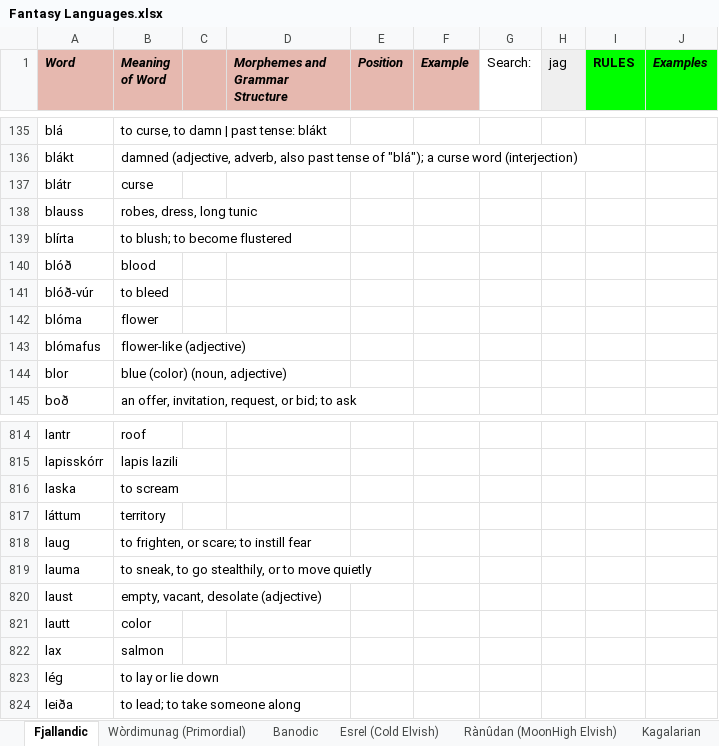
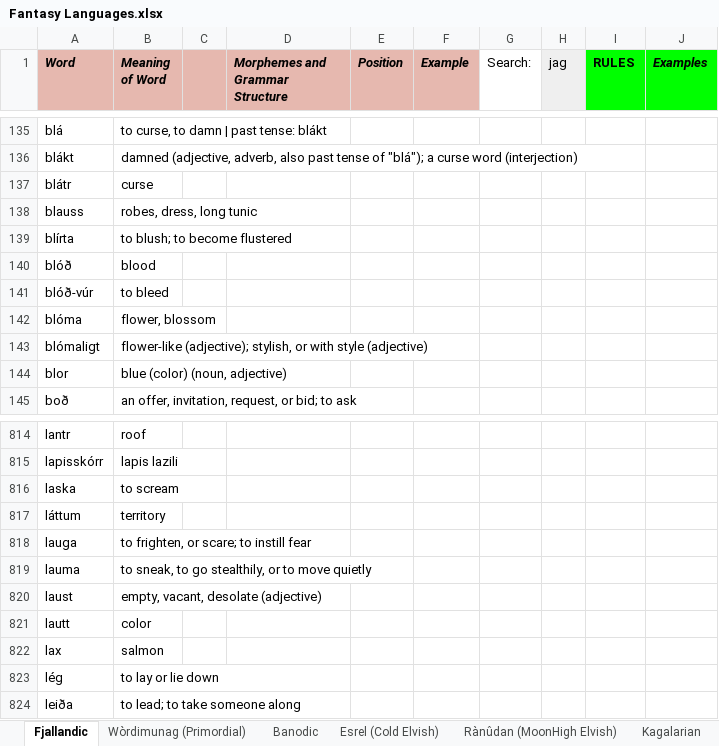
Before and after one commit to Oneo64/Auldworlde, an Excel workbook: Literature/Languages/Fantasy Languages.xlsx, sheet Fjallandic, drawn as a sheet; only a part is shown, gaps mark what is left out; values as stored, in another font and other column widths than the file's, no borders; charts and pictures not drawn; removed rows and columns are numbered as before the commit, all else as after; the diff names each change by its address in the sheet, - before the commit and + after, or states it on an @@ line.

Commit message:
Update Fantasy Languages.xlsx

```diff
--- a/Literature/Languages/Fantasy Languages.xlsx (sheet Fjallandic)
+++ b/Literature/Languages/Fantasy Languages.xlsx (sheet Fjallandic)
-B142 (Meaning of Word): flower
+B142 (Meaning of Word): flower, blossom
-row 143: blómafus | flower-like (adjective)
+row 143: blómaligt | flower-like (adjective); stylish, or with style (adjective)
-A818 (Word): laug
+A818 (Word): lauga
```
